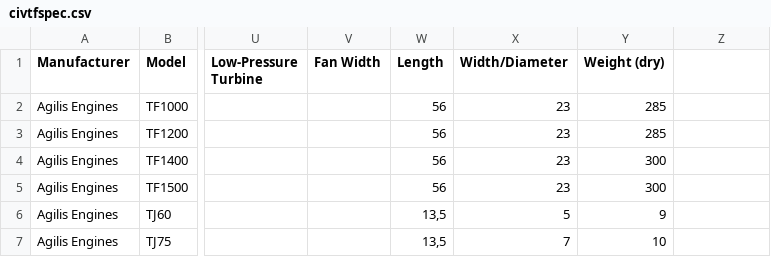
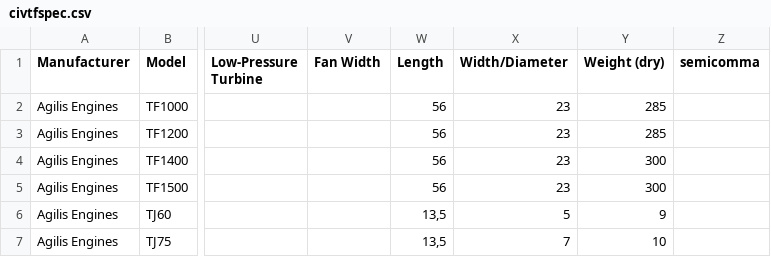
Before and after one commit to ImicusL/HLN_BFG_Lokaverkefni_Haustonn_2016, a CSV file: other/civtfspec.csv, drawn as a sheet; only a part is shown, gaps mark what is left out; the diff names each change by its address in the sheet, - before the commit and + after, or states it on an @@ line.

Commit message:
excel file fix

```diff
--- a/other/civtfspec.csv
+++ b/other/civtfspec.csv
-Z1: (empty)
+Z1: semicomma
```
Also changed, not shown: other/civtsspec.csv.
